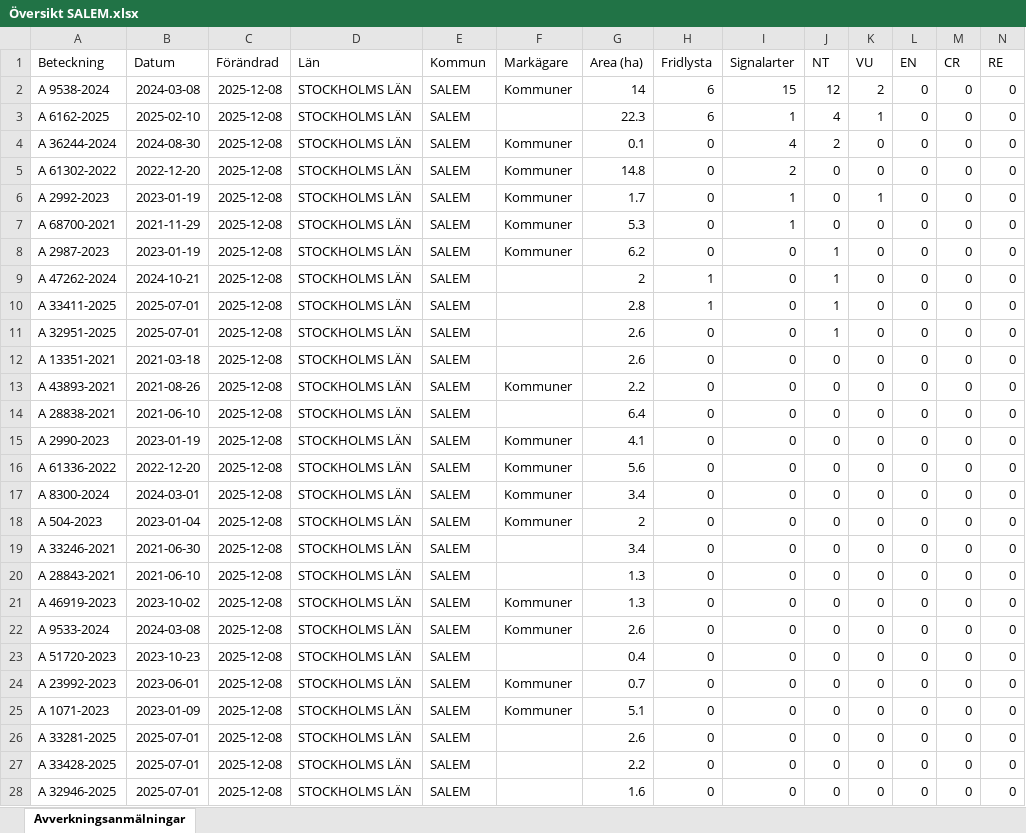
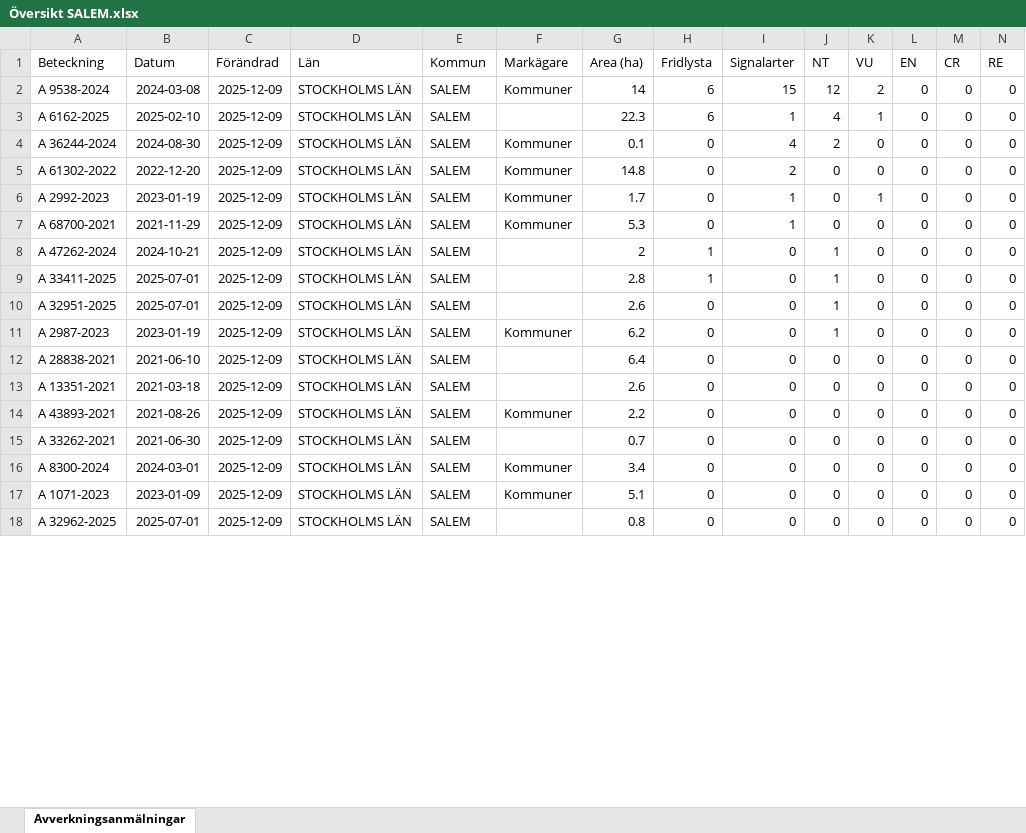
Before and after one commit to klasma/Logging_0128, an Excel workbook: Översikt SALEM.xlsx, sheet Avverkningsanmälningar, drawn as a sheet; only a part is shown; values as stored, in another font and other column widths than the file's, no borders; removed rows and columns are numbered as before the commit, all else as after; rows hold the shown columns only; the diff covers the shown part only; the diff names each change by its address in the sheet, - before the commit and + after, or states it on an @@ line.

```diff
--- a/Översikt SALEM.xlsx (sheet Avverkningsanmälningar)
+++ b/Översikt SALEM.xlsx (sheet Avverkningsanmälningar)
-C2:C7 (Förändrad): 2025-12-08
+C2:C7 (Förändrad): 2025-12-09
-row 8: A 2987-2023 | 2023-01-19 | 2025-12-08 | STOCKHOLMS LÄN | SALEM | Kommuner | 6.2 | 0 | 0 | 1 | 0 | 0 | 0 | 0
-C8:C10 (Förändrad): 2025-12-08
+C8:C10 (Förändrad): 2025-12-09
+row 11: A 2987-2023 | 2023-01-19 | 2025-12-09 | STOCKHOLMS LÄN | SALEM | Kommuner | 6.2 | 0 | 0 | 1 | 0 | 0 | 0 | 0
+row 12: A 28838-2021 | 2021-06-10 | 2025-12-09 | STOCKHOLMS LÄN | SALEM |  | 6.4 | 0 | 0 | 0 | 0 | 0 | 0 | 0
-C13:C15 (Förändrad): 2025-12-08
+C13:C15 (Förändrad): 2025-12-09
-A15 (Beteckning): A 28838-2021
+A15 (Beteckning): A 33262-2021
-B15 (Datum): 2021-06-10
+B15 (Datum): 2021-06-30
-G15 (Area (ha)): 6.4
+G15 (Area (ha)): 0.7
-row 15: A 2990-2023 | 2023-01-19 | 2025-12-08 | STOCKHOLMS LÄN | SALEM | Kommuner | 4.1 | 0 | 0 | 0 | 0 | 0 | 0 | 0
-row 16: A 61336-2022 | 2022-12-20 | 2025-12-08 | STOCKHOLMS LÄN | SALEM | Kommuner | 5.6 | 0 | 0 | 0 | 0 | 0 | 0 | 0
-C16 (Förändrad): 2025-12-08
+C16 (Förändrad): 2025-12-09
-row 18: A 504-2023 | 2023-01-04 | 2025-12-08 | STOCKHOLMS LÄN | SALEM | Kommuner | 2 | 0 | 0 | 0 | 0 | 0 | 0 | 0
-row 19: A 33246-2021 | 2021-06-30 | 2025-12-08 | STOCKHOLMS LÄN | SALEM |  | 3.4 | 0 | 0 | 0 | 0 | 0 | 0 | 0
-row 20: A 28843-2021 | 2021-06-10 | 2025-12-08 | STOCKHOLMS LÄN | SALEM |  | 1.3 | 0 | 0 | 0 | 0 | 0 | 0 | 0
-row 21: A 46919-2023 | 2023-10-02 | 2025-12-08 | STOCKHOLMS LÄN | SALEM | Kommuner | 1.3 | 0 | 0 | 0 | 0 | 0 | 0 | 0
-row 22: A 9533-2024 | 2024-03-08 | 2025-12-08 | STOCKHOLMS LÄN | SALEM | Kommuner | 2.6 | 0 | 0 | 0 | 0 | 0 | 0 | 0
-row 23: A 51720-2023 | 2023-10-23 | 2025-12-08 | STOCKHOLMS LÄN | SALEM |  | 0.4 | 0 | 0 | 0 | 0 | 0 | 0 | 0
-row 24: A 23992-2023 | 2023-06-01 | 2025-12-08 | STOCKHOLMS LÄN | SALEM | Kommuner | 0.7 | 0 | 0 | 0 | 0 | 0 | 0 | 0
-C17 (Förändrad): 2025-12-08
+C17 (Förändrad): 2025-12-09
-row 26: A 33281-2025 | 2025-07-01 | 2025-12-08 | STOCKHOLMS LÄN | SALEM |  | 2.6 | 0 | 0 | 0 | 0 | 0 | 0 | 0
-row 27: A 33428-2025 | 2025-07-01 | 2025-12-08 | STOCKHOLMS LÄN | SALEM |  | 2.2 | 0 | 0 | 0 | 0 | 0 | 0 | 0
-A18 (Beteckning): A 32946-2025
+A18 (Beteckning): A 32962-2025
-C18 (Förändrad): 2025-12-08
+C18 (Förändrad): 2025-12-09
-G18 (Area (ha)): 1.6
+G18 (Area (ha)): 0.8
```
Also changed, not shown: 11 added rows, 1 removed row and 52 edited cells elsewhere in this sheet, artfynd/A 2987-2023 artfynd.xlsx, artfynd/A 33411-2025 artfynd.xlsx, 53 other files.
